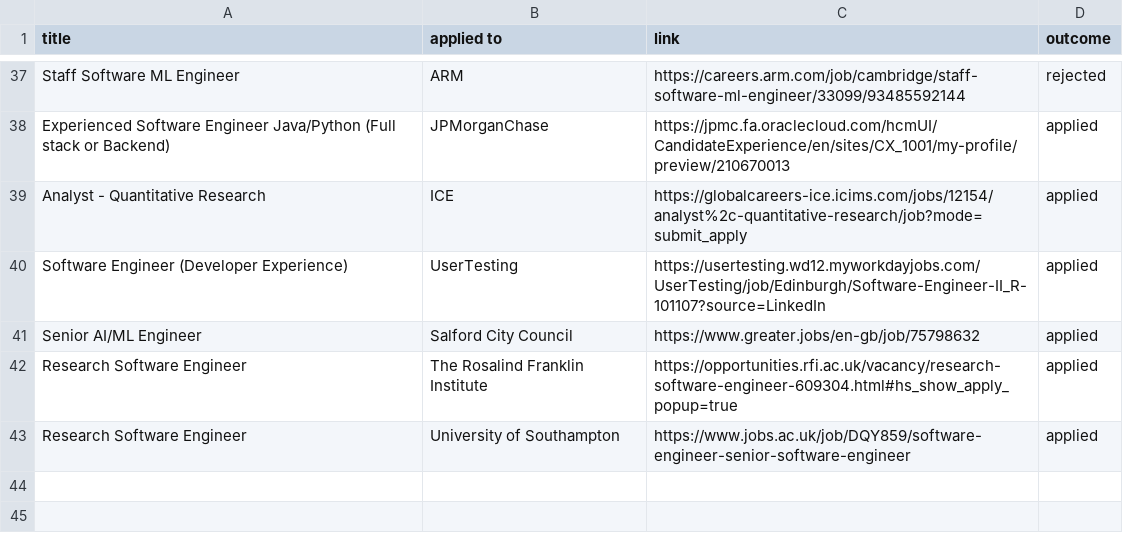
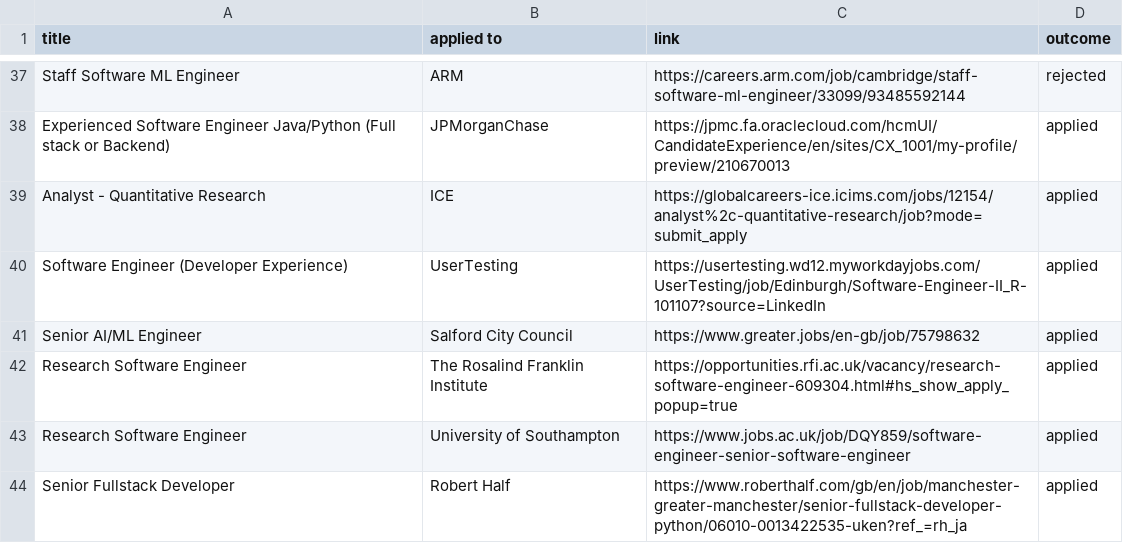
Before and after one commit to ivan020/resume, a CSV file: tracker.csv, drawn as a sheet; only a part is shown, gaps mark what is left out; the diff names each change by its address in the sheet, - before the commit and + after, or states it on an @@ line.

Commit message:
created another application

```diff
--- a/tracker.csv
+++ b/tracker.csv
+row 44: Senior Fullstack Developer | Robert Half | https://www.roberthalf.com/gb/en/job/manchester-greater-manchester/senior-fullstack-developer-python/06010-0013422535-uken?ref_=rh_ja | applied
```
